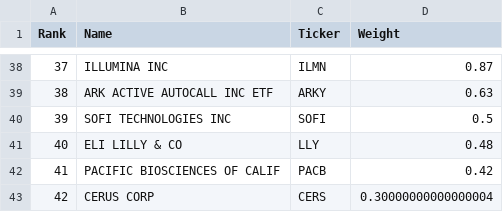
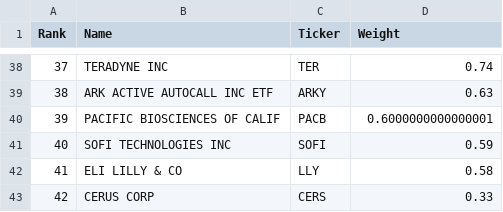
Before and after one commit to chartsmaster1/watchlist-utils, a CSV file: public/data/arkk.csv, drawn as a sheet; only a part is shown, gaps mark what is left out; the diff covers the shown part only.

```diff
--- a/public/data/arkk.csv
+++ b/public/data/arkk.csv
@@ -38,6 +38,6 @@
-37,ILLUMINA INC,ILMN,0.87
+37,TERADYNE INC,TER,0.74
 38,ARK ACTIVE AUTOCALL INC ETF,ARKY,0.63
-39,SOFI TECHNOLOGIES INC,SOFI,0.5
-40,ELI LILLY & CO,LLY,0.48
-41,PACIFIC BIOSCIENCES OF CALIF,PACB,0.42
-42,CERUS CORP,CERS,0.30000000000000004
+39,PACIFIC BIOSCIENCES OF CALIF,PACB,0.6000000000000001
+40,SOFI TECHNOLOGIES INC,SOFI,0.59
+41,ELI LILLY & CO,LLY,0.58
+42,CERUS CORP,CERS,0.33
```
Also changed, not shown: 92 edited cells elsewhere in this file, public/data/arkk_holdings.csv, public/data/coins.csv, 15 other files.
